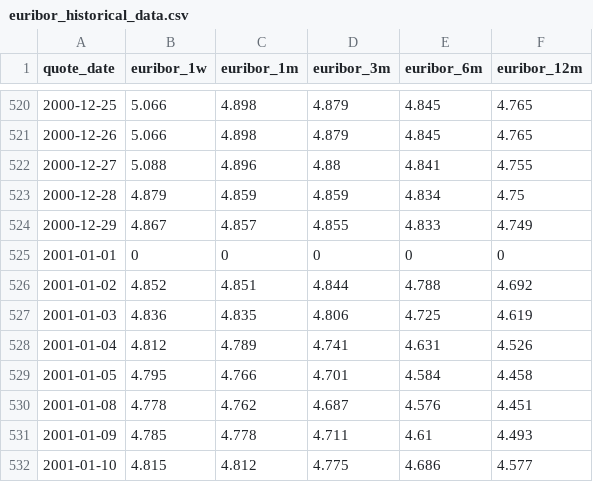
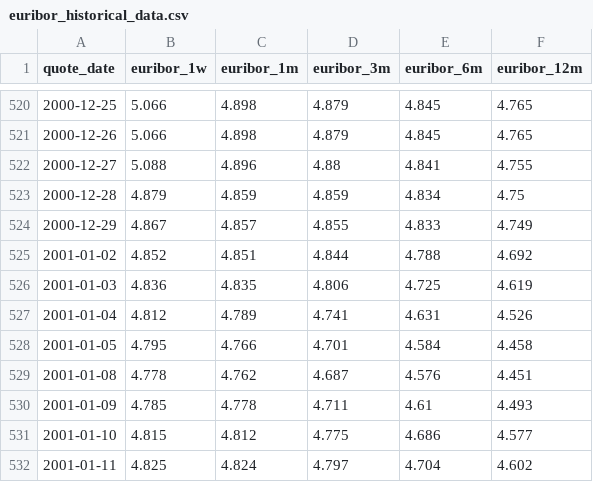
Before and after one commit to wegar-2/euribor.historical.data, a CSV file: R/euribor_historical_data.csv, drawn as a sheet; only a part is shown, gaps mark what is left out; the shorter side is filled out with more unchanged rows; the diff names each change by its address in the sheet, - before the commit and + after, or states it on an @@ line.

Commit message:
Fixed data error for 2001-01-01

```diff
--- a/R/euribor_historical_data.csv
+++ b/R/euribor_historical_data.csv
-row 525: 2001-01-01 | 0 | 0 | 0 | 0 | 0
```
Also changed, not shown: 2 other files.
